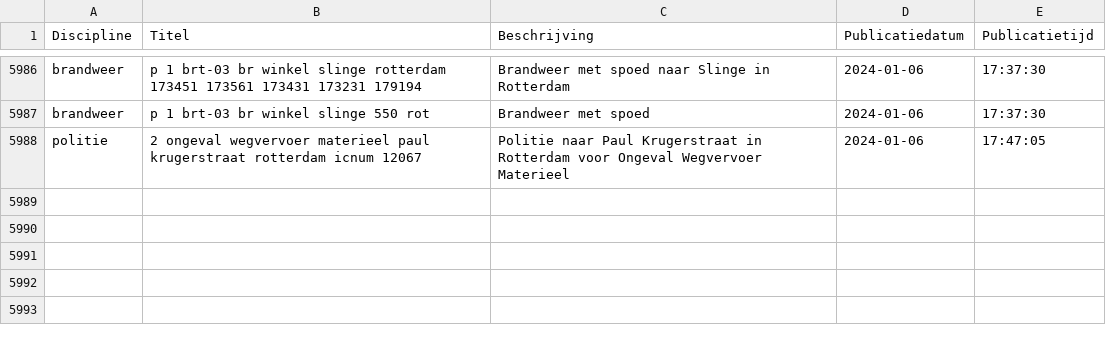
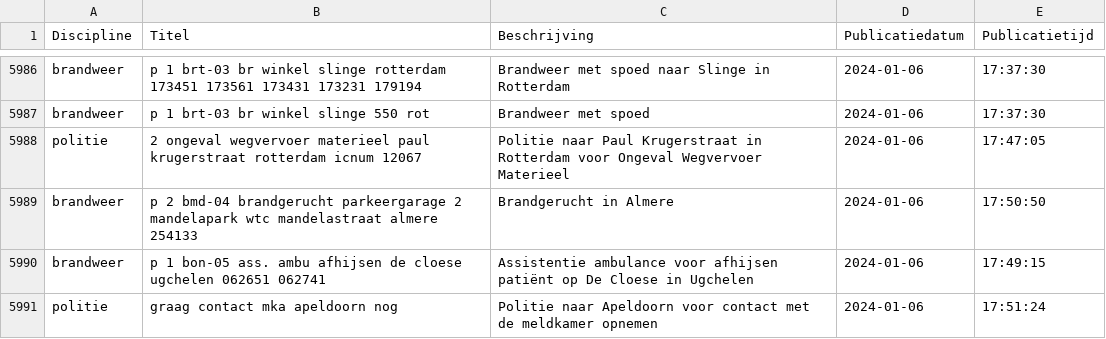
Before and after one commit to maartensiffels/inactief-p2000, a CSV file: data/alarmeringen_2024_1.csv, drawn as a sheet; only a part is shown, gaps mark what is left out.

```diff
--- a/data/alarmeringen_2024_1.csv
+++ b/data/alarmeringen_2024_1.csv
@@ -5988 +5988,4 @@ brandweer,p 1 brt-03 br winkel slinge 550 rot,Brandweer met spoed,2024-01-06,17:
 politie,2 ongeval wegvervoer materieel paul krugerstraat rotterdam icnum 12067,Politie naar Paul Krugerstraat in Rotterdam voor Ongeval Wegvervoer Materieel,2024-01-06,17:47:05
+brandweer,p 2 bmd-04 brandgerucht parkeergarage 2 mandelapark wtc mandelastraat almere 254133,Brandgerucht in Almere,2024-01-06,17:50:50
+brandweer,p 1 bon-05 ass. ambu afhijsen de cloese ugchelen 062651 062741,Assistentie ambulance voor afhijsen patiënt op De Cloese in Ugchelen,2024-01-06,17:49:15
+politie,graag contact mka apeldoorn nog,Politie naar Apeldoorn voor contact met de meldkamer opnemen,2024-01-06,17:51:24
```
Also changed, not shown: 1 other file.
